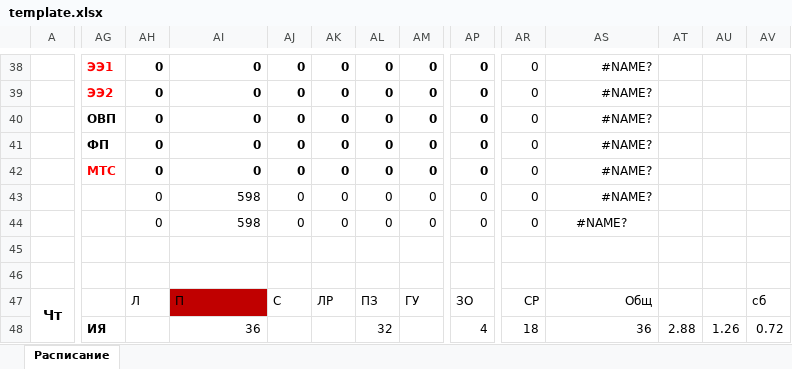
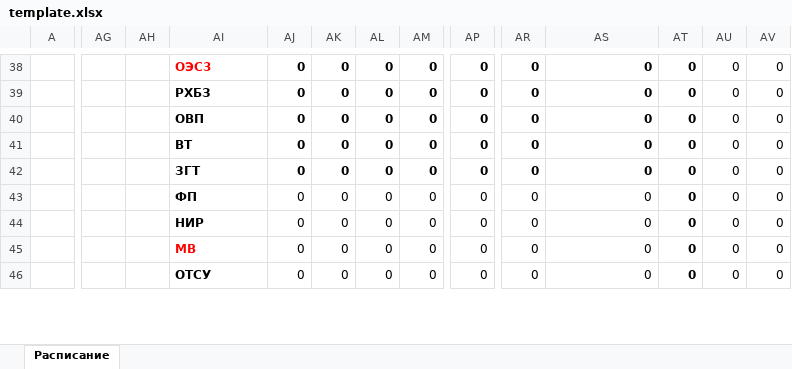
Before and after one commit to Four44Five55/Schedule, an Excel workbook: src/main/resources/templates/template.xlsx, sheet Расписание, drawn as a sheet; only a part is shown, gaps mark what is left out; values as stored, in another font and other column widths than the file's, no borders; conditional formats not drawn; removed rows and columns are numbered as before the commit, all else as after; rows hold the shown columns only; the diff covers the shown part only; the diff names each change by its address in the sheet, - before the commit and + after, or states it on an @@ line.

```diff
--- a/src/main/resources/templates/template.xlsx (sheet Расписание)
+++ b/src/main/resources/templates/template.xlsx (sheet Расписание)
-AG38: ЭЭ1
+AG38: (empty)
-AH38:AH44: 0
+AH38:AH44: (empty)
-AI38 text colour: black
+AI38 text colour: #FF0000
-AI38: 0
+AI38: ОЭС3
-AR38:AS42 bold: off
+AR38:AS42 bold: on
-AS38:AS44: #NAME?
+AS38:AS44: 0
-AT38:AT44: (empty)
+AT38:AT44: 0
-AU38:AU44: (empty)
+AU38:AU44: 0
-AV38:AV44: (empty)
+AV38:AV44: 0
-AG39: ЭЭ2
+AG39: (empty)
-AI39: 0
+AI39: РХБЗ
-AG40: ОВП
+AG40: (empty)
-AI40: 0
+AI40: ОВП
-AG41: ФП
+AG41: (empty)
-AI41: 0
+AI41: ВТ
-AG42: МТС
+AG42: (empty)
-AI42: 0
+AI42: ЗГТ
-AI43: 598
+AI43: ФП
-AI43:AI44 bold: off
+AI43:AI44 bold: on
-AI43 alignment: right
+AI43 alignment: left
-AI44: 598
+AI44: НИР
-AS44 alignment: center
+AS44 alignment: right
-row 45: (empty)
+row 45:  |  |  | МВ | 0 | 0 | 0 | 0 | 0 | 0 | 0 | 0 | 0 | 0
-AI46: (empty)
+AI46: ОТСУ
-AJ46: (empty)
+AJ46: 0
-AK46: (empty)
+AK46: 0
-AL46: (empty)
+AL46: 0
-AM46: (empty)
+AM46: 0
-AP46: (empty)
+AP46: 0
-AR46: (empty)
+AR46: 0
-AS46: (empty)
+AS46: 0
-AT46: (empty)
+AT46: 0
-AU46: (empty)
+AU46: 0
-AV46: (empty)
+AV46: 0
-row 47: Чт |  | Л | П | С | ЛР | ПЗ | ГУ | ЗО | СР | Общ |  |  | сб
-row 48:  | ИЯ |  | 36 |  |  | 32 |  | 4 | 18 | 36 | 2.88 | 1.26 | 0.72
```
Also changed, not shown: 20 added rows, 18 removed rows, 112 edited cells, cell formats and merged cells elsewhere in this sheet, formulas that keep their value, 31 other files.
